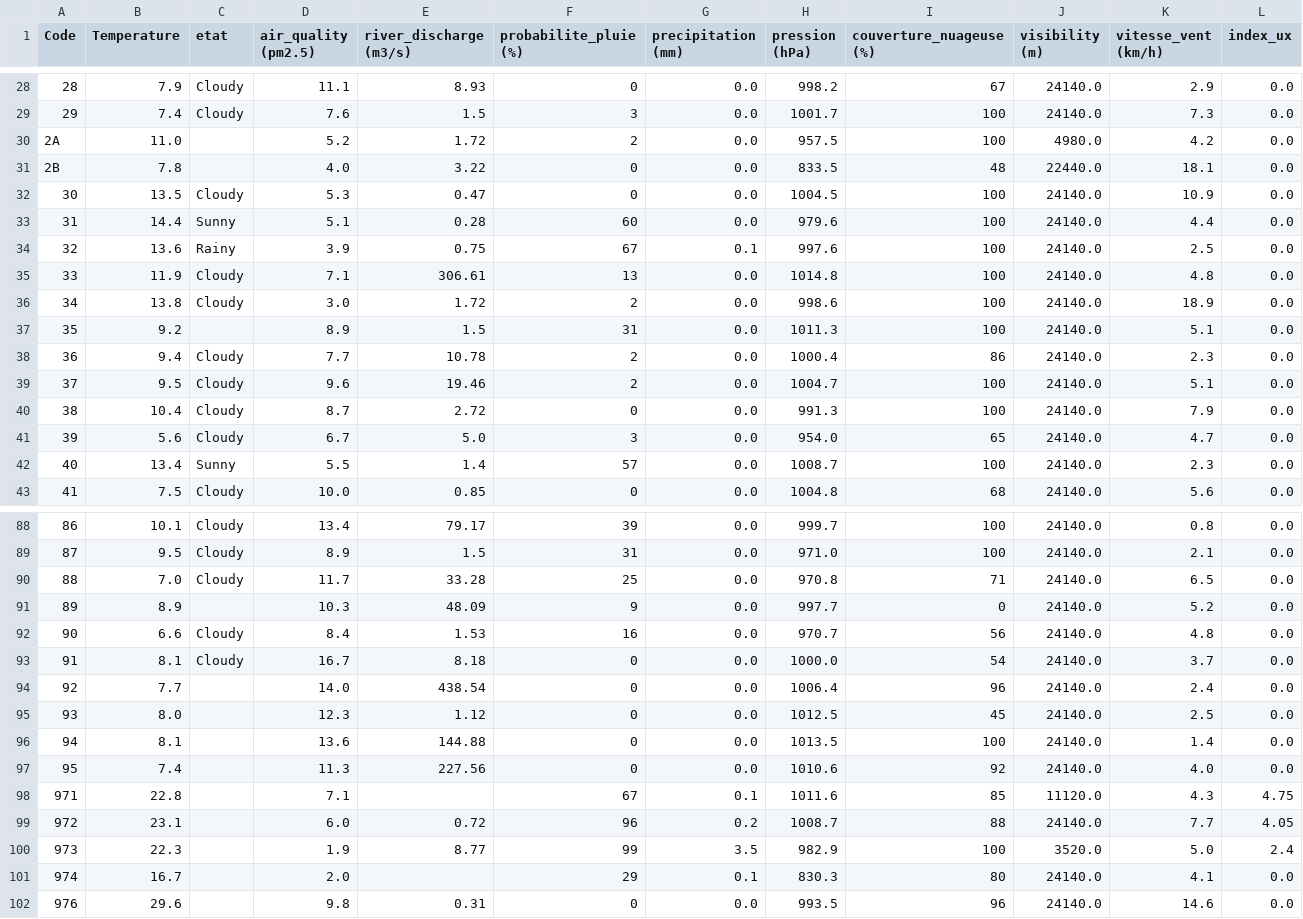
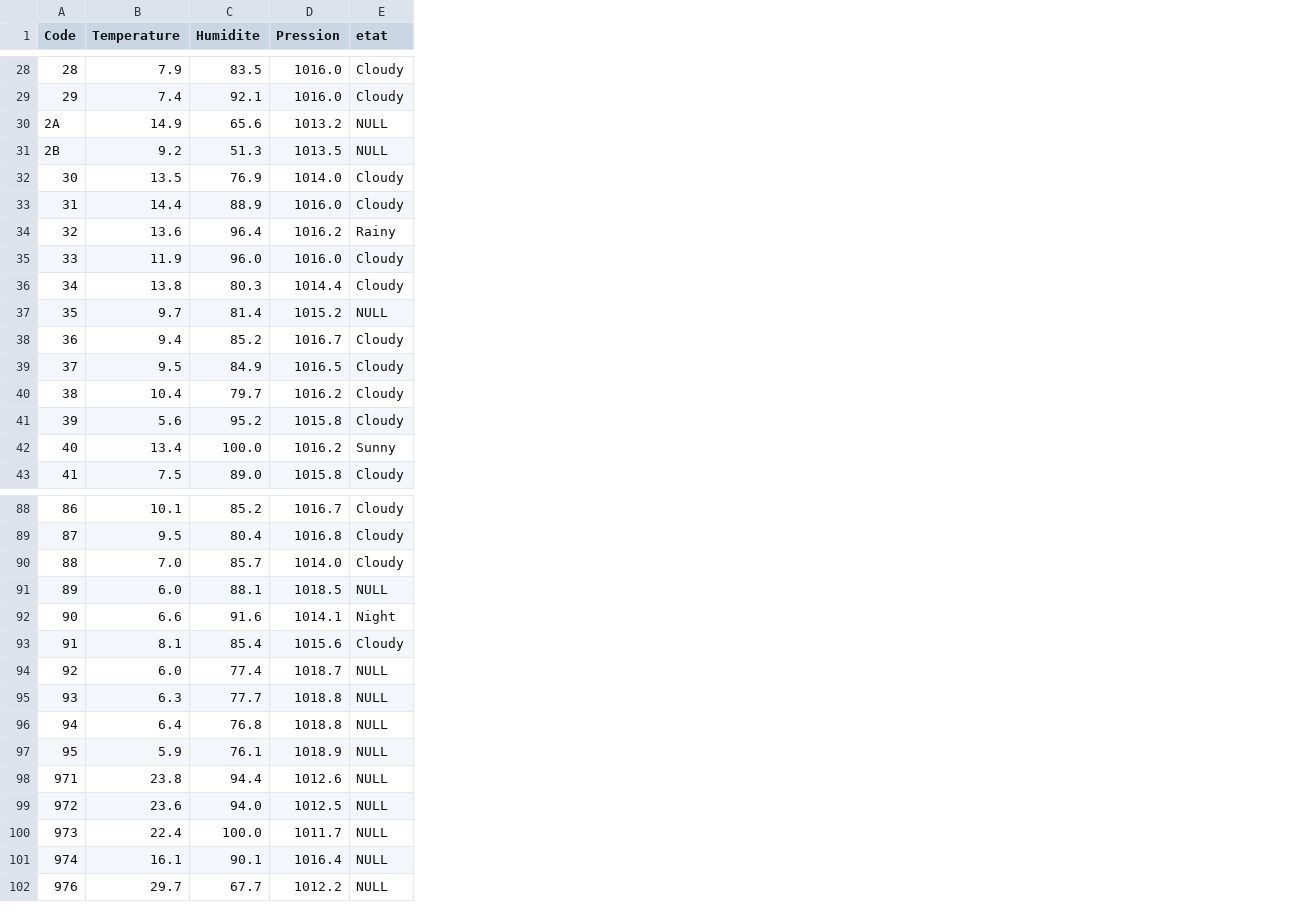
Before and after one commit to Oscar-T24/PySky, a CSV file: scripts opérationnels/tableau_finalv2.csv, drawn as a sheet; only a part is shown, gaps mark what is left out; removed rows and columns are numbered as before the commit, all else as after; the diff covers the shown part only; the diff names each change by its address in the sheet, - before the commit and + after, or states it on an @@ line.

```diff
--- a/scripts opérationnels/tableau_finalv2.csv
+++ b/scripts opérationnels/tableau_finalv2.csv
+column C (Humidite), rows 28-43: 83.5 | 92.1 | 65.6 | 51.3 | 76.9 | 88.9 | 96.4 | 96.0 | 80.3 | 81.4 | 85.2 | 84.9 | 79.7 | 95.2 | 100.0 | 89.0; rows 88-102: 85.2 | 80.4 | 85.7 | 88.1 | 91.6 | 85.4 | 77.4 | 77.7 | 76.8 | 76.1 | 94.4 | 94.0 | 100.0 | 90.1 | 67.7
+column D (Pression), rows 28-43: 1016.0 | 1016.0 | 1013.2 | 1013.5 | 1014.0 | 1016.0 | 1016.2 | 1016.0 | 1014.4 | 1015.2 | 1016.7 | 1016.5 | 1016.2 | 1015.8 | 1016.2 | 1015.8; rows 88-102: 1016.7 | 1016.8 | 1014.0 | 1018.5 | 1014.1 | 1015.6 | 1018.7 | 1018.8 | 1018.8 | 1018.9 | 1012.6 | 1012.5 | 1011.7 | 1016.4 | 1012.2
-column D (air_quality (pm2.5)), rows 28-43: 11.1 | 7.6 | 5.2 | 4.0 | 5.3 | 5.1 | 3.9 | 7.1 | 3.0 | 8.9 | 7.7 | 9.6 | 8.7 | 6.7 | 5.5 | 10.0; rows 88-102: 13.4 | 8.9 | 11.7 | 10.3 | 8.4 | 16.7 | 14.0 | 12.3 | 13.6 | 11.3 | 7.1 | 6.0 | 1.9 | 2.0 | 9.8
-column E (river_discharge (m3/s)), rows 28-43: 8.93 | 1.5 | 1.72 | 3.22 | 0.47 | 0.28 | 0.75 | 306.61 | 1.72 | 1.5 | 10.78 | 19.46 | 2.72 | 5.0 | 1.4 | 0.85; rows 88-102: 79.17 | 1.5 | 33.28 | 48.09 | 1.53 | 8.18 | 438.54 | 1.12 | 144.88 | 227.56 |  | 0.72 | 8.77 |  | 0.31
-column F (probabilite_pluie (%)), rows 28-43: 0 | 3 | 2 | 0 | 0 | 60 | 67 | 13 | 2 | 31 | 2 | 2 | 0 | 3 | 57 | 0; rows 88-102: 39 | 31 | 25 | 9 | 16 | 0 | 0 | 0 | 0 | 0 | 67 | 96 | 99 | 29 | 0
-column G (precipitation (mm)), rows 28-43: 0.0 | 0.0 | 0.0 | 0.0 | 0.0 | 0.0 | 0.1 | 0.0 | 0.0 | 0.0 | 0.0 | 0.0 | 0.0 | 0.0 | 0.0 | 0.0; rows 88-102: 0.0 | 0.0 | 0.0 | 0.0 | 0.0 | 0.0 | 0.0 | 0.0 | 0.0 | 0.0 | 0.1 | 0.2 | 3.5 | 0.1 | 0.0
-column H (pression (hPa)), rows 28-43: 998.2 | 1001.7 | 957.5 | 833.5 | 1004.5 | 979.6 | 997.6 | 1014.8 | 998.6 | 1011.3 | 1000.4 | 1004.7 | 991.3 | 954.0 | 1008.7 | 1004.8; rows 88-102: 999.7 | 971.0 | 970.8 | 997.7 | 970.7 | 1000.0 | 1006.4 | 1012.5 | 1013.5 | 1010.6 | 1011.6 | 1008.7 | 982.9 | 830.3 | 993.5
-column I (couverture_nuageuse (%)), rows 28-43: 67 | 100 | 100 | 48 | 100 | 100 | 100 | 100 | 100 | 100 | 86 | 100 | 100 | 65 | 100 | 68; rows 88-102: 100 | 100 | 71 | 0 | 56 | 54 | 96 | 45 | 100 | 92 | 85 | 88 | 100 | 80 | 96
-column J (visibility (m)), rows 28-43: 24140.0 | 24140.0 | 4980.0 | 22440.0 | 24140.0 | 24140.0 | 24140.0 | 24140.0 | 24140.0 | 24140.0 | 24140.0 | 24140.0 | 24140.0 | 24140.0 | 24140.0 | 24140.0; rows 88-102: 24140.0 | 24140.0 | 24140.0 | 24140.0 | 24140.0 | 24140.0 | 24140.0 | 24140.0 | 24140.0 | 24140.0 | 11120.0 | 24140.0 | 3520.0 | 24140.0 | 24140.0
-column K (vitesse_vent (km/h)), rows 28-43: 2.9 | 7.3 | 4.2 | 18.1 | 10.9 | 4.4 | 2.5 | 4.8 | 18.9 | 5.1 | 2.3 | 5.1 | 7.9 | 4.7 | 2.3 | 5.6; rows 88-102: 0.8 | 2.1 | 6.5 | 5.2 | 4.8 | 3.7 | 2.4 | 2.5 | 1.4 | 4.0 | 4.3 | 7.7 | 5.0 | 4.1 | 14.6
-column L (index_ux), rows 28-43: all 0.0; rows 88-102: 0.0 | 0.0 | 0.0 | 0.0 | 0.0 | 0.0 | 0.0 | 0.0 | 0.0 | 0.0 | 4.75 | 4.05 | 2.4 | 0.0 | 0.0
-B30 (Temperature): 11.0
+B30 (Temperature): 14.9
-E30:E31 (etat): (empty)
+E30:E31 (etat): NULL
-B31 (Temperature): 7.8
+B31 (Temperature): 9.2
-E33 (etat): Sunny
+E33 (etat): Cloudy
-B37 (Temperature): 9.2
+B37 (Temperature): 9.7
-E37 (etat): (empty)
+E37 (etat): NULL
-B91 (Temperature): 8.9
+B91 (Temperature): 6.0
-E91 (etat): (empty)
+E91 (etat): NULL
-E92 (etat): Cloudy
+E92 (etat): Night
-B94 (Temperature): 7.7
+B94 (Temperature): 6.0
-E94:E102 (etat): (empty)
+E94:E102 (etat): NULL
-B95 (Temperature): 8.0
+B95 (Temperature): 6.3
-B96 (Temperature): 8.1
+B96 (Temperature): 6.4
-B97 (Temperature): 7.4
+B97 (Temperature): 5.9
-B98 (Temperature): 22.8
+B98 (Temperature): 23.8
-B99 (Temperature): 23.1
+B99 (Temperature): 23.6
-B100 (Temperature): 22.3
+B100 (Temperature): 22.4
-B101 (Temperature): 16.7
+B101 (Temperature): 16.1
-B102 (Temperature): 29.6
+B102 (Temperature): 29.7
```
Also changed, not shown: 3 removed columns and 33 edited cells elsewhere in this file, scripts opérationnels/donnes_classifiees.csv, 4 other files.
